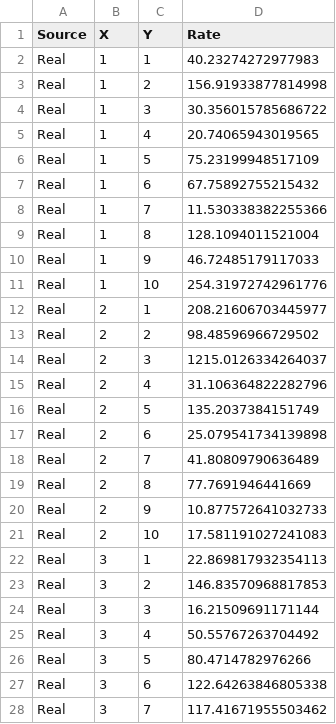
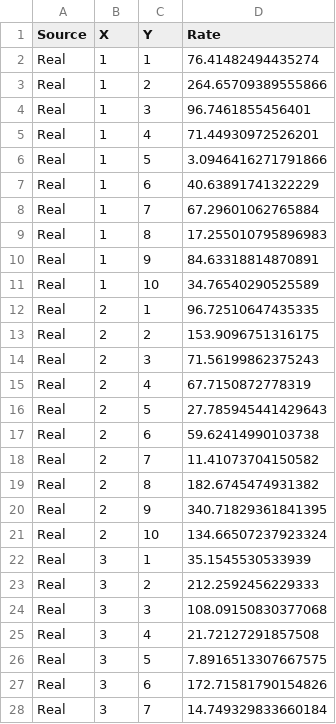
Before and after one commit to adimukund/vb_lgcp, a CSV file: data/repeat_test_lgrf_mean.csv, drawn as a sheet; only a part is shown; the diff covers the shown part only.

Commit message:
comparing real and inferred data

```diff
--- a/data/repeat_test_lgrf_mean.csv
+++ b/data/repeat_test_lgrf_mean.csv
@@ -1,28 +1,28 @@
 Source,X,Y,Rate
-Real,1,1,40.23274272977983
-Real,1,2,156.91933877814998
-Real,1,3,30.356015785686722
-Real,1,4,20.74065943019565
-Real,1,5,75.23199948517109
-Real,1,6,67.75892755215432
-Real,1,7,11.530338382255366
-Real,1,8,128.1094011521004
-Real,1,9,46.72485179117033
-Real,1,10,254.31972742961776
-Real,2,1,208.21606703445977
-Real,2,2,98.48596966729502
-Real,2,3,1215.0126334264037
-Real,2,4,31.106364822282796
-Real,2,5,135.2037384151749
-Real,2,6,25.079541734139898
-Real,2,7,41.80809790636489
-Real,2,8,77.7691946441669
-Real,2,9,10.877572641032733
-Real,2,10,17.581191027241083
-Real,3,1,22.869817932354113
-Real,3,2,146.83570968817853
-Real,3,3,16.21509691171144
-Real,3,4,50.55767263704492
-Real,3,5,80.4714782976266
-Real,3,6,122.64263846805338
-Real,3,7,117.41671955503462
+Real,1,1,76.41482494435274
+Real,1,2,264.65709389555866
+Real,1,3,96.7461855456401
+Real,1,4,71.44930972526201
+Real,1,5,3.0946416271791866
+Real,1,6,40.63891741322229
+Real,1,7,67.29601062765884
+Real,1,8,17.255010795896983
+Real,1,9,84.63318814870891
+Real,1,10,34.76540290525589
+Real,2,1,96.72510647435335
+Real,2,2,153.9096751316175
+Real,2,3,71.56199862375243
+Real,2,4,67.7150872778319
+Real,2,5,27.785945441429643
+Real,2,6,59.62414990103738
+Real,2,7,11.41073704150582
+Real,2,8,182.6745474931382
+Real,2,9,340.71829361841395
+Real,2,10,134.66507237923324
+Real,3,1,35.1545530533939
+Real,3,2,212.2592456229333
+Real,3,3,108.09150830377068
+Real,3,4,21.72127291857508
+Real,3,5,7.8916513307667575
+Real,3,6,172.71581790154826
+Real,3,7,14.749329833660184
```
Also changed, not shown: 173 edited cells elsewhere in this file, 9 other files.
